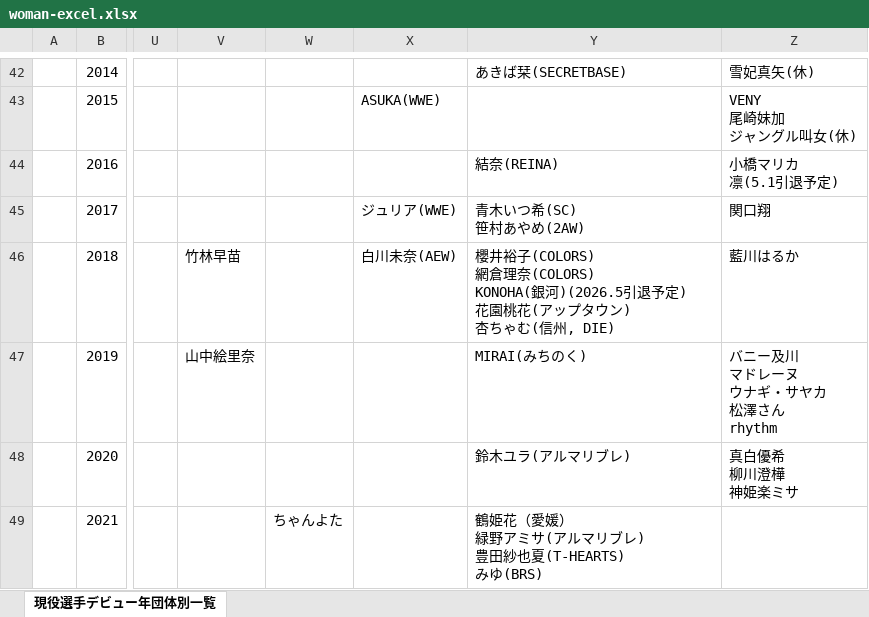
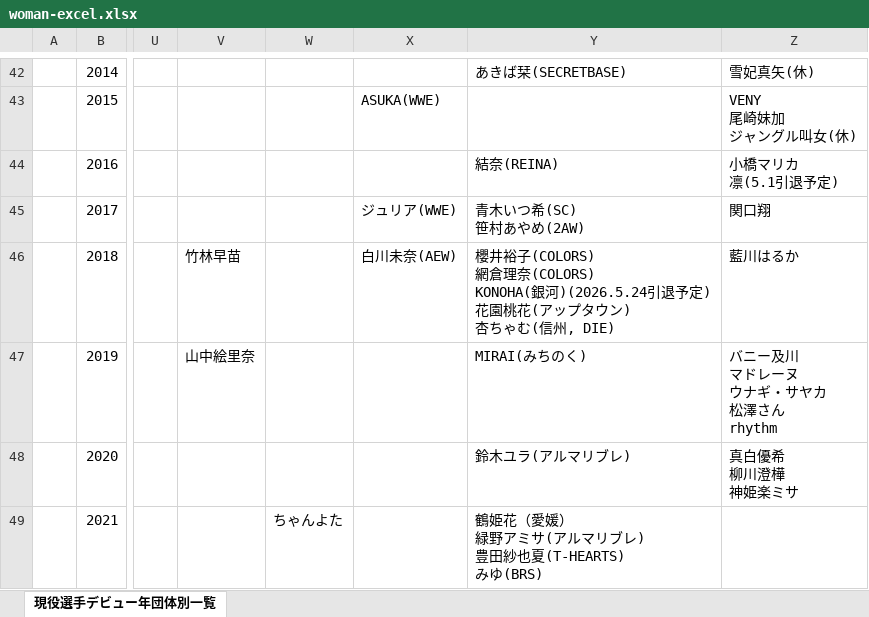
Before and after one commit to nakawankuma/joshi_wrestling_data, an Excel workbook: woman-excel.xlsx, sheet 現役選手デビュー年団体別一覧, drawn as a sheet; only a part is shown, gaps mark what is left out; values as stored, in another font and other column widths than the file's, no borders; table styles not drawn; ↵ is a line break in a cell; the diff names each change by its address in the sheet, - before the commit and + after, or states it on an @@ line.

```diff
--- a/woman-excel.xlsx (sheet 現役選手デビュー年団体別一覧)
+++ b/woman-excel.xlsx (sheet 現役選手デビュー年団体別一覧)
-Y46: …(COLORS) ↵ KONOHA(銀河)(2026.5引退予定…
+Y46: …(COLORS) ↵ KONOHA(銀河)(2026.5.24引退予定…
```
Also changed, not shown: 1 other file.
